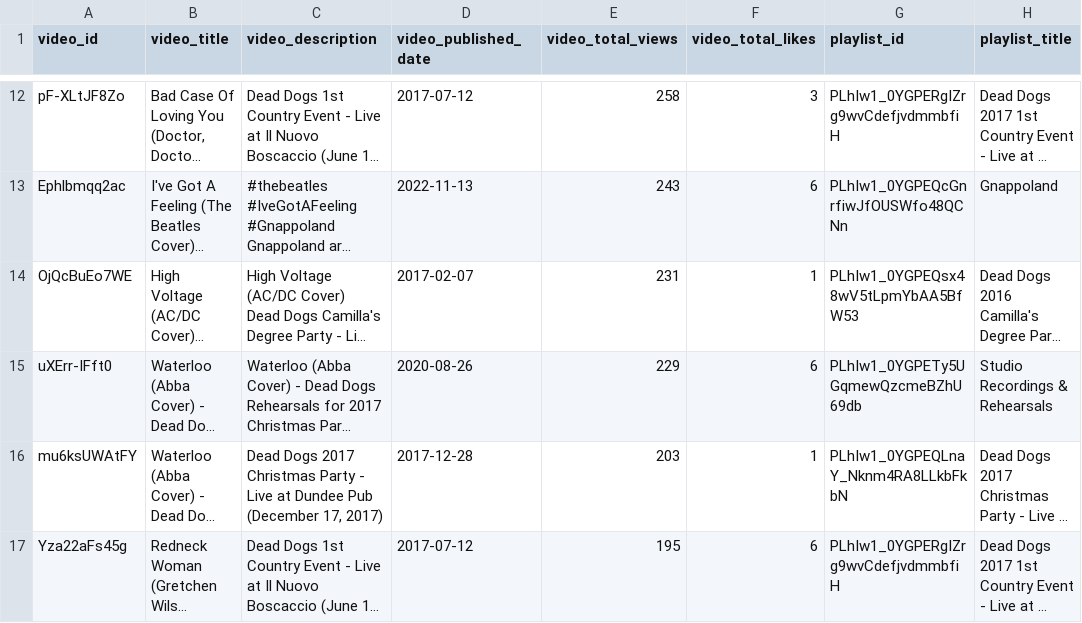
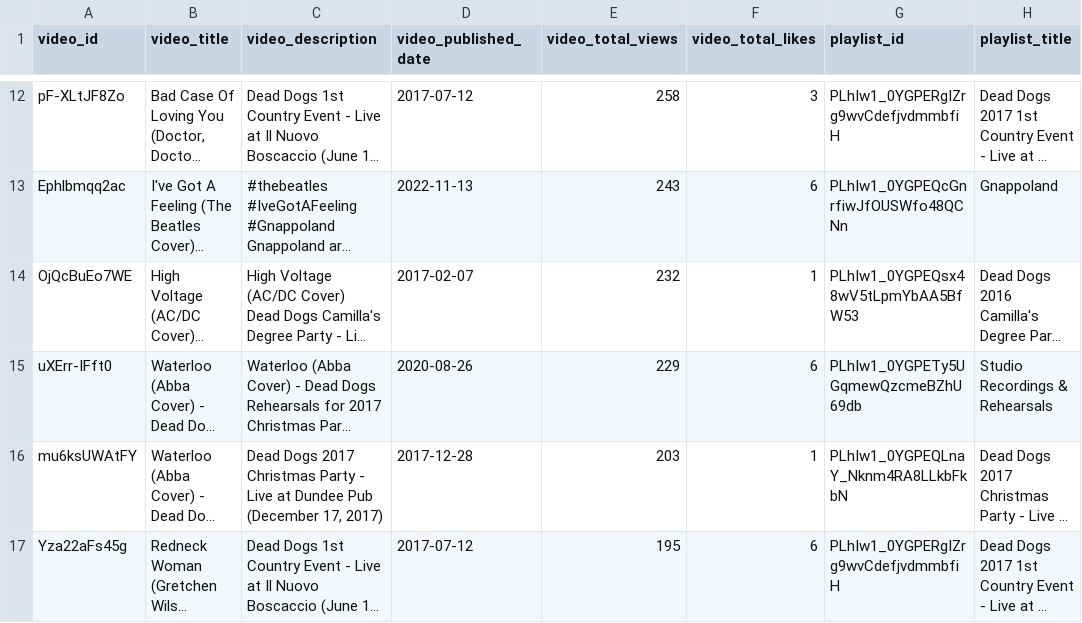
Before and after one commit to asperanz/Dead-Dogs-Analytics-ShinyDashboard, a CSV file: Development/Data Retrieval/data/Dead Dogs Online Playlists and Videos.csv, drawn as a sheet; only a part is shown, gaps mark what is left out; long unchanged cells end in …; the diff names each change by its address in the sheet, - before the commit and + after, or states it on an @@ line.

Commit message:
Saving the results

```diff
--- a/Development/Data Retrieval/data/Dead Dogs Online Playlists and Videos.csv
+++ b/Development/Data Retrieval/data/Dead Dogs Online Playlists and Videos.csv
-E14 (video_total_views): 231
+E14 (video_total_views): 232
```
